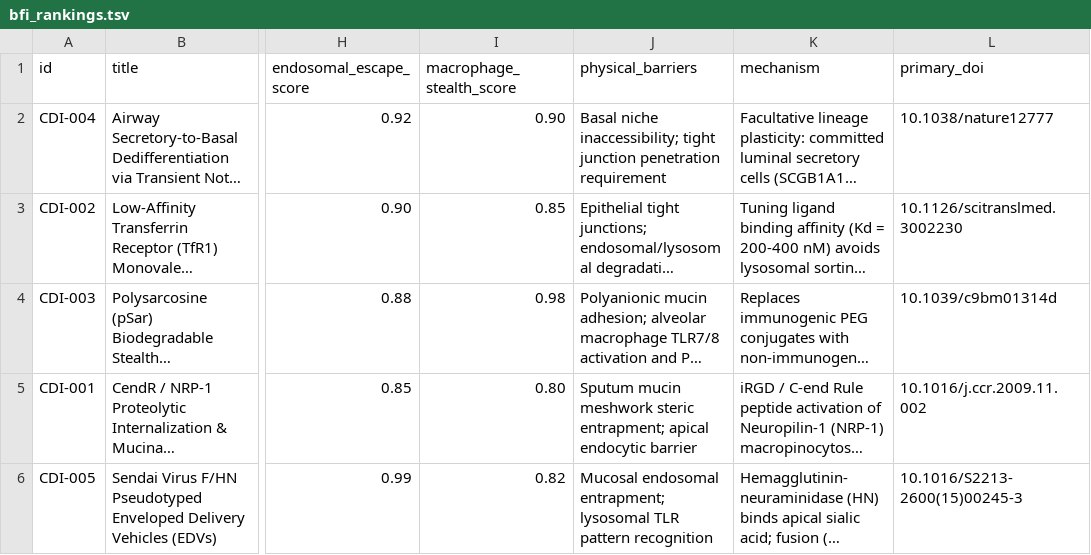
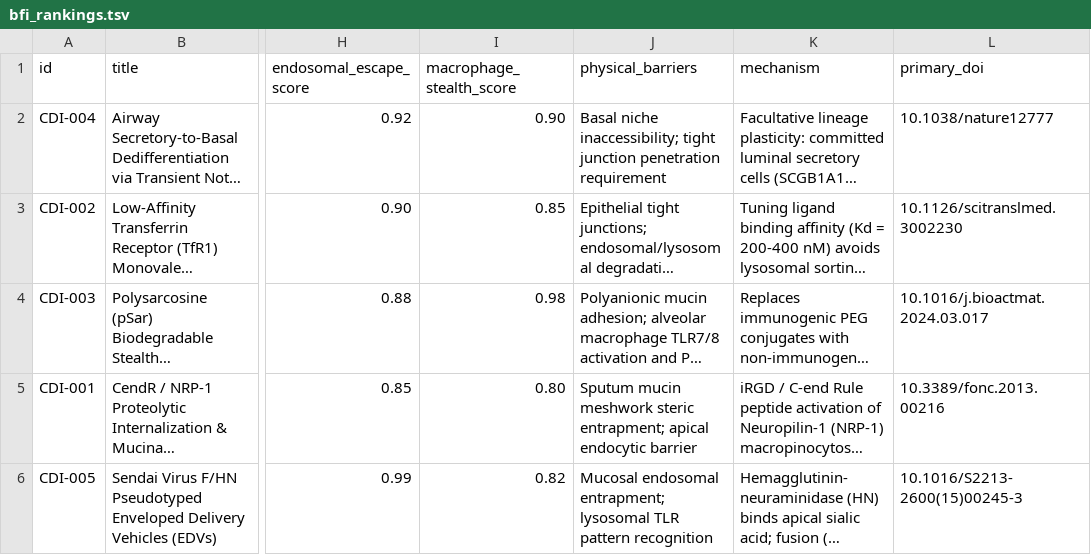
Before and after one commit to senseiewok/cf-research, a TSV file: data/bfi_rankings.tsv, drawn as a sheet; only a part is shown, gaps mark what is left out; long unchanged cells end in …; the diff names each change by its address in the sheet, - before the commit and + after, or states it on an @@ line.

Commit message:
feat(grounding,benchmark): implement 5-model council grounding fixes, CF evidence benchmark, variant domain benchmark, and care-team trial sheet

```diff
--- a/data/bfi_rankings.tsv
+++ b/data/bfi_rankings.tsv
-L4 (primary_doi): 10.1039/c9bm01314d
+L4 (primary_doi): 10.1016/j.bioactmat.2024.03.017
-L5 (primary_doi): 10.1016/j.ccr.2009.11.002
+L5 (primary_doi): 10.3389/fonc.2013.00216
```
Also changed, not shown: 15 other files.
